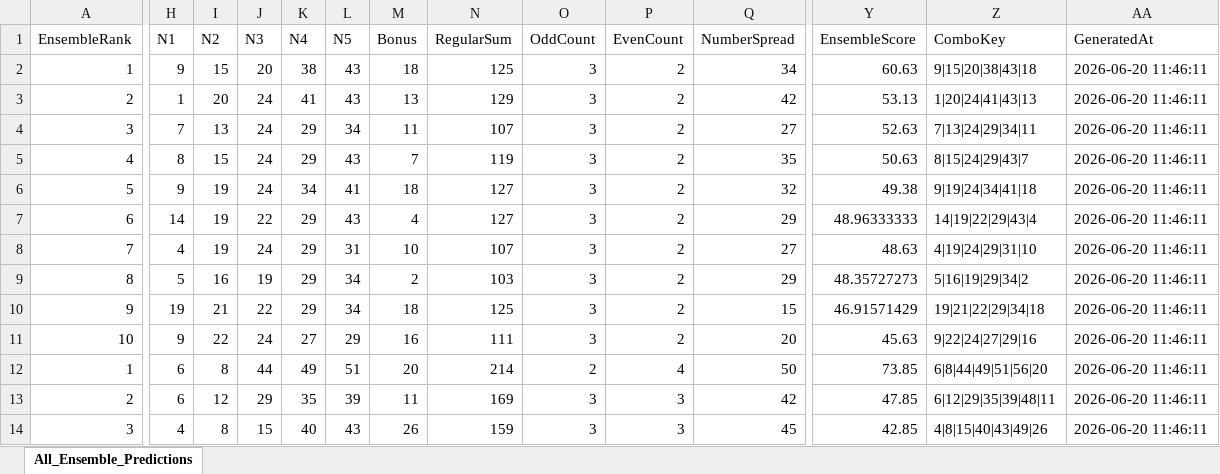
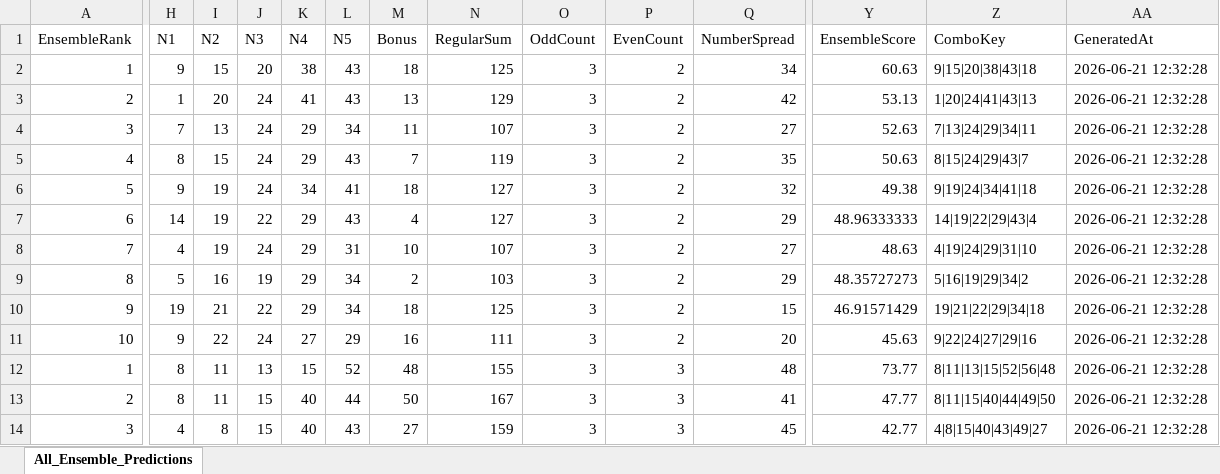
Before and after one commit to 19KabeloMadiga95/HexagrandHouse, an Excel workbook: data/exports/final_predictions/all_games_ensemble_predictions.xlsx, sheet All_Ensemble_Predictions, drawn as a sheet; only a part is shown, gaps mark what is left out; values as stored, in another font and other column widths than the file's, no borders; the diff covers the shown part only; the diff names each change by its address in the sheet, - before the commit and + after, or states it on an @@ line.

```diff
--- a/data/exports/final_predictions/all_games_ensemble_predictions.xlsx (sheet All_Ensemble_Predictions)
+++ b/data/exports/final_predictions/all_games_ensemble_predictions.xlsx (sheet All_Ensemble_Predictions)
-AA2:AA14 (GeneratedAt): 2026-06-20 11:46:11
+AA2:AA14 (GeneratedAt): 2026-06-21 12:32:28
-H12:H13 (N1): 6
+H12:H13 (N1): 8
-I12 (N2): 8
+I12 (N2): 11
-J12 (N3): 44
+J12 (N3): 13
-K12 (N4): 49
+K12 (N4): 15
-L12 (N5): 51
+L12 (N5): 52
-M12 (Bonus): 20
+M12 (Bonus): 48
-N12 (RegularSum): 214
+N12 (RegularSum): 155
-O12 (OddCount): 2
+O12 (OddCount): 3
-P12 (EvenCount): 4
+P12 (EvenCount): 3
-Q12 (NumberSpread): 50
+Q12 (NumberSpread): 48
-Y12 (EnsembleScore): 73.85
+Y12 (EnsembleScore): 73.77
-Z12 (ComboKey): 6|8|44|49|51|56|20
+Z12 (ComboKey): 8|11|13|15|52|56|48
-I13 (N2): 12
+I13 (N2): 11
-J13 (N3): 29
+J13 (N3): 15
-K13 (N4): 35
+K13 (N4): 40
-L13 (N5): 39
+L13 (N5): 44
-M13 (Bonus): 11
+M13 (Bonus): 50
-N13 (RegularSum): 169
+N13 (RegularSum): 167
-Q13 (NumberSpread): 42
+Q13 (NumberSpread): 41
-Y13 (EnsembleScore): 47.85
+Y13 (EnsembleScore): 47.77
-Z13 (ComboKey): 6|12|29|35|39|48|11
+Z13 (ComboKey): 8|11|15|40|44|49|50
-M14 (Bonus): 26
+M14 (Bonus): 27
-Y14 (EnsembleScore): 42.85
+Y14 (EnsembleScore): 42.77
-Z14 (ComboKey): 4|8|15|40|43|49|26
+Z14 (ComboKey): 4|8|15|40|43|49|27
```
Also changed, not shown: 413 edited cells elsewhere in this sheet, data/exports/final_predictions/daily_lotto_ensemble_predictions.xlsx, data/exports/final_predictions/lotto_ensemble_predictions.xlsx, 6 other files.
